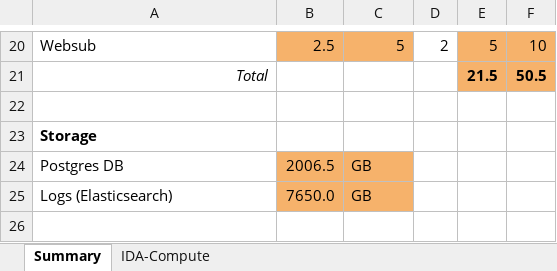
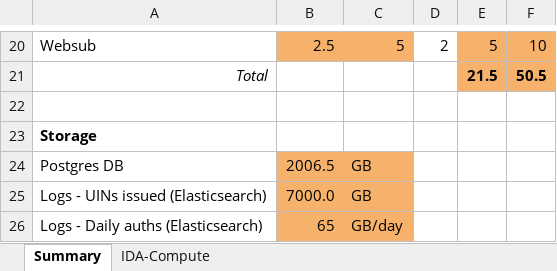
Before and after one commit to mosip/documentation, an Excel workbook: docs/_files/ida-resource-calculator.xlsx, sheet Summary, drawn as a sheet; only a part is shown, gaps mark what is left out; values as stored, in another font and other column widths than the file's, no borders; charts and pictures not drawn; removed rows and columns are numbered as before the commit, all else as after; the diff names each change by its address in the sheet, - before the commit and + after, or states it on an @@ line.

Commit message:
Excels updated.

```diff
--- a/docs/_files/ida-resource-calculator.xlsx (sheet Summary)
+++ b/docs/_files/ida-resource-calculator.xlsx (sheet Summary)
-row 25: Logs (Elasticsearch) | 7650.0 | GB
+row 25: Logs - UINs issued (Elasticsearch) | 7000.0 | GB
+row 26: Logs - Daily auths (Elasticsearch) | 65 | GB/day
```
Also changed, not shown: sheet IDA-Compute, 1 other file.
